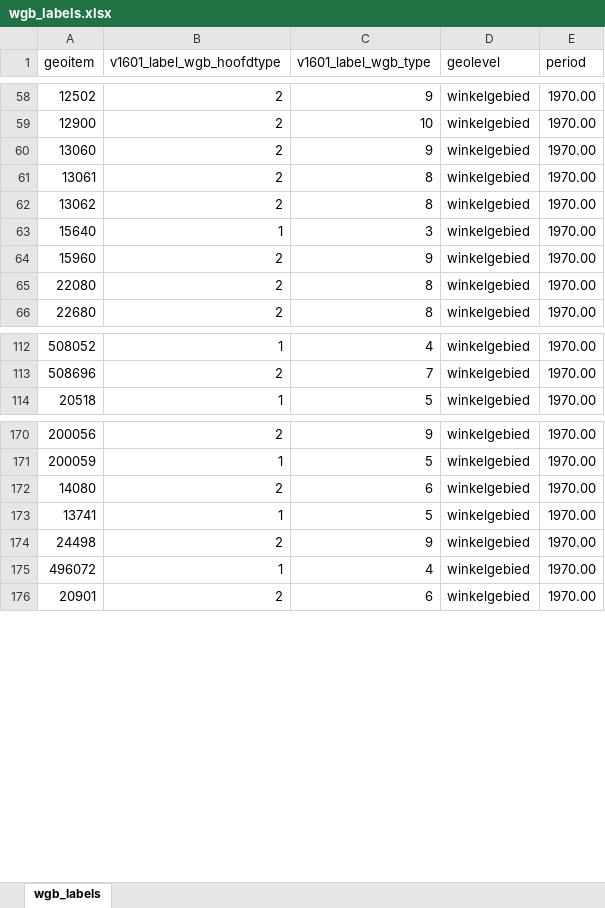
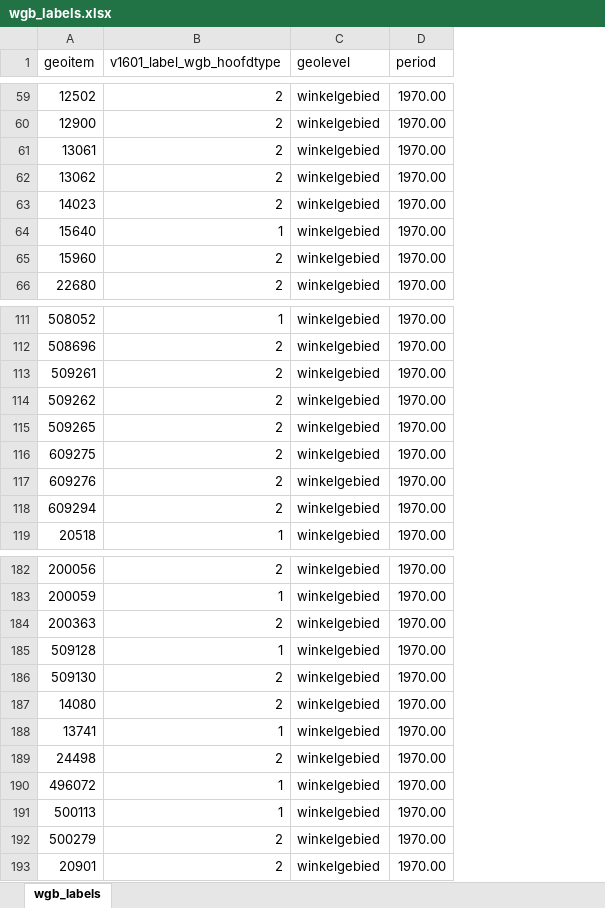
Before and after one commit to provinciesincijfers/gebiedsniveaus, an Excel workbook: data_voor_swing/uploadfiles/wgb_labels.xlsx, sheet wgb_labels, drawn as a sheet; only a part is shown, gaps mark what is left out; values as stored, in another font and other column widths than the file's, no borders; removed rows and columns are numbered as before the commit, all else as after; the diff covers the shown part only; the diff names each change by its address in the sheet, - before the commit and + after, or states it on an @@ line.

```diff
--- a/data_voor_swing/uploadfiles/wgb_labels.xlsx (sheet wgb_labels)
+++ b/data_voor_swing/uploadfiles/wgb_labels.xlsx (sheet wgb_labels)
-column C (v1601_label_wgb_type), rows 58-59: 9 | 10; rows 61-64: 8 | 8 | 3 | 9; row 66: 8; rows 112-114: 4 | 7 | 5; rows 170-176: 9 | 5 | 6 | 5 | 9 | 4 | 6
-row 60: 13060 | 2 | 9 | winkelgebied | 1970.00
@@ row 192 moved to row 63: 14023 @@
-row 65: 22080 | 2 | 8 | winkelgebied | 1970.00
+row 113: 509261 | 2 | winkelgebied | 1970.00
+row 114: 509262 | 2 | winkelgebied | 1970.00
+row 115: 509265 | 2 | winkelgebied | 1970.00
+row 116: 609275 | 2 | winkelgebied | 1970.00
+row 117: 609276 | 2 | winkelgebied | 1970.00
+row 118: 609294 | 2 | winkelgebied | 1970.00
@@ row 663 moved to row 184: 200363 @@
+row 185: 509128 | 1 | winkelgebied | 1970.00
+row 186: 509130 | 2 | winkelgebied | 1970.00
@@ row 535 moved to row 191: 500113 @@
@@ row 536 moved to row 192: 500279 @@
```
Also changed, not shown: 15 added rows, 5 removed rows, 23 moved rows and 2 edited cells elsewhere in this sheet, data_voor_swing/gebiedsdefinities/kernwinkelgebied.xlsx, data_voor_swing/gebiedsdefinities/kernwinkelgebied_dummy.xlsx, 28 other files.
